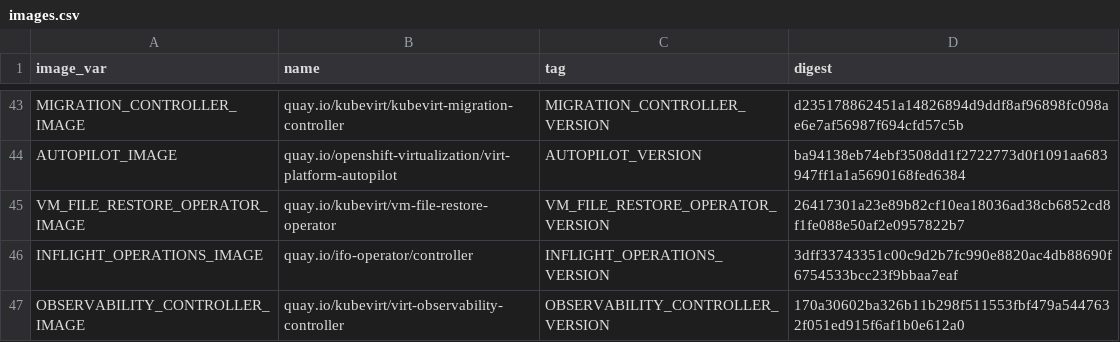
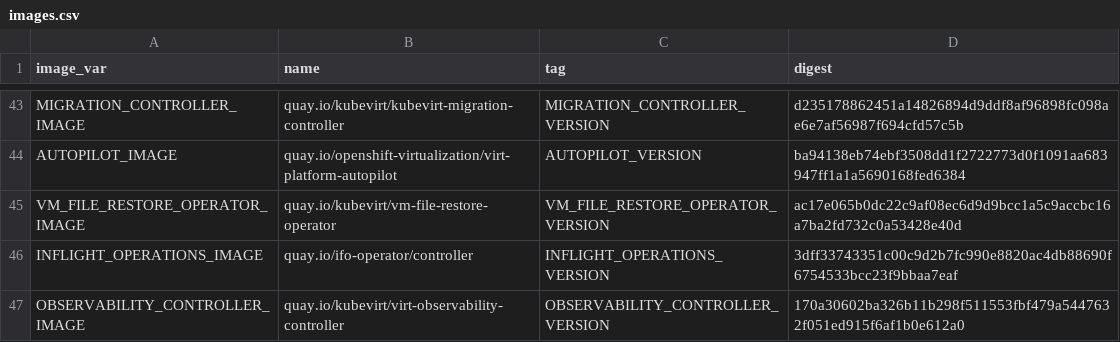
Before and after one commit to kubevirt/hyperconverged-cluster-operator, a CSV file: deploy/images.csv, drawn as a sheet; only a part is shown, gaps mark what is left out.

```diff
--- a/deploy/images.csv
+++ b/deploy/images.csv
@@ -44,3 +44,3 @@ MIGRATION_CONTROLLER_IMAGE,quay.io/kubevirt/kubevirt-migration-controller,MIGRAT
 AUTOPILOT_IMAGE,quay.io/openshift-virtualization/virt-platform-autopilot,AUTOPILOT_VERSION,ba94138eb74ebf3508dd1f2722773d0f1091aa683947ff1a1a5690168fed6384
-VM_FILE_RESTORE_OPERATOR_IMAGE,quay.io/kubevirt/vm-file-restore-operator,VM_FILE_RESTORE_OPERATOR_VERSION,26417301a23e89b82cf10ea18036ad38cb6852cd8f1fe088e50af2e0957822b7
+VM_FILE_RESTORE_OPERATOR_IMAGE,quay.io/kubevirt/vm-file-restore-operator,VM_FILE_RESTORE_OPERATOR_VERSION,ac17e065b0dc22c9af08ec6d9d9bcc1a5c9accbc16a7ba2fd732c0a53428e40d
 INFLIGHT_OPERATIONS_IMAGE,quay.io/ifo-operator/controller,INFLIGHT_OPERATIONS_VERSION,3dff33743351c00c9d2b7fc990e8820ac4db88690f6754533bcc23f9bbaa7eaf
```
Also changed, not shown: 8 other files.
